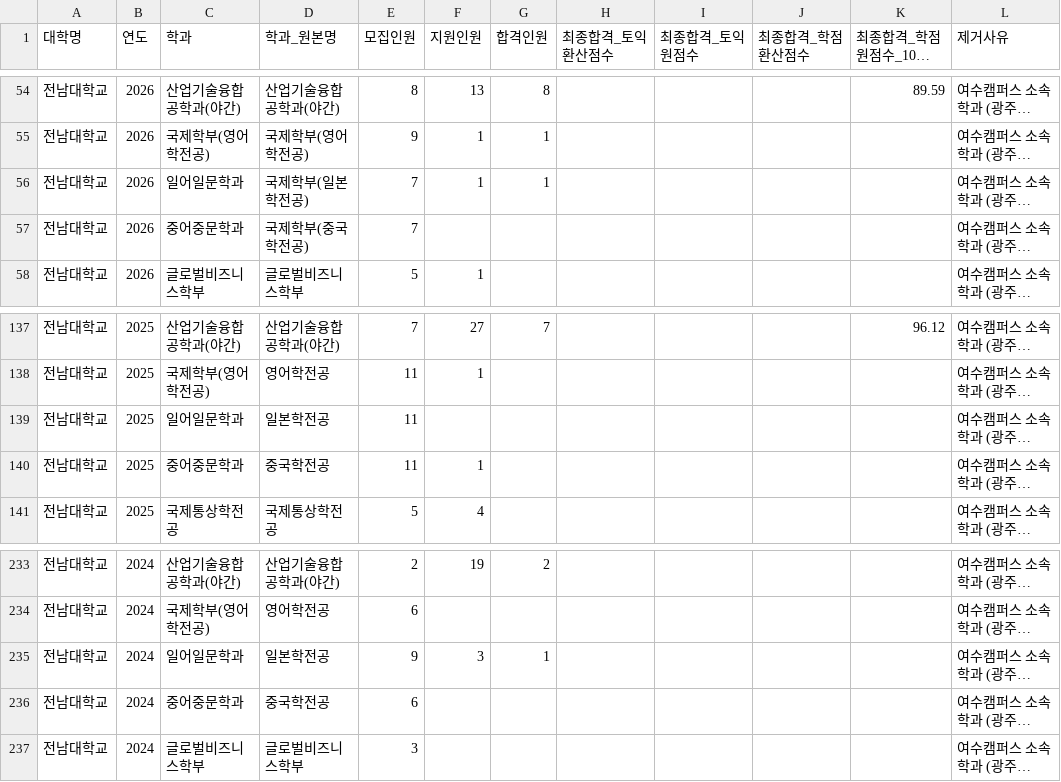
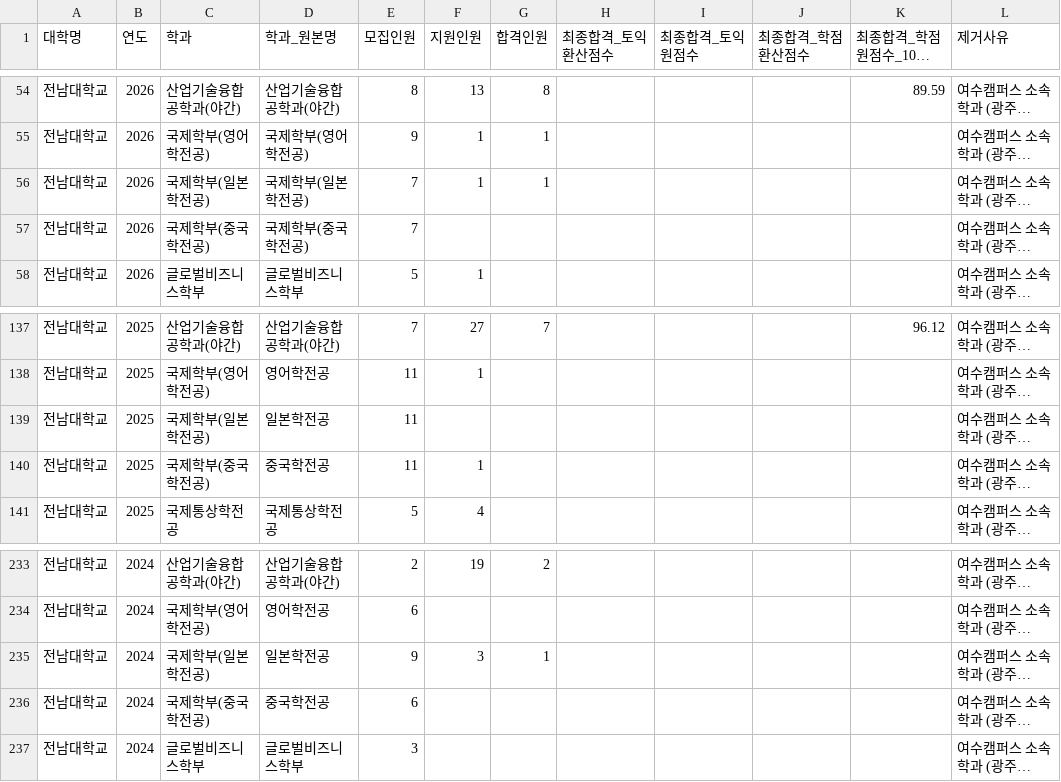
Before and after one commit to khal1234/transfer-admission-simulator, a CSV file: results/편입_예외학과_통합.csv, drawn as a sheet; only a part is shown, gaps mark what is left out; long unchanged cells end in …; the diff names each change by its address in the sheet, - before the commit and + after, or states it on an @@ line.

```diff
--- a/results/편입_예외학과_통합.csv
+++ b/results/편입_예외학과_통합.csv
-C56 (학과): 일어일문학과
+C56 (학과): 국제학부(일본학전공)
-C57 (학과): 중어중문학과
+C57 (학과): 국제학부(중국학전공)
-C139 (학과): 일어일문학과
+C139 (학과): 국제학부(일본학전공)
-C140 (학과): 중어중문학과
+C140 (학과): 국제학부(중국학전공)
-C235 (학과): 일어일문학과
+C235 (학과): 국제학부(일본학전공)
-C236 (학과): 중어중문학과
+C236 (학과): 국제학부(중국학전공)
```
Also changed, not shown: 2 other files.
